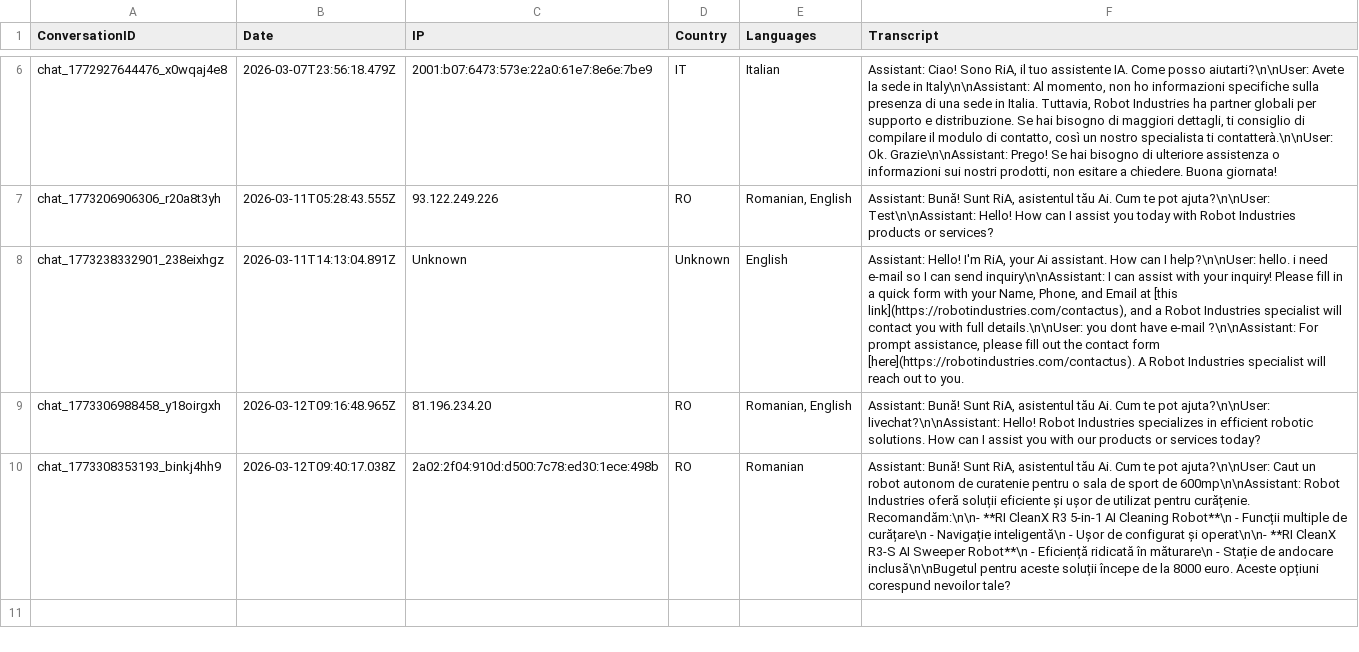
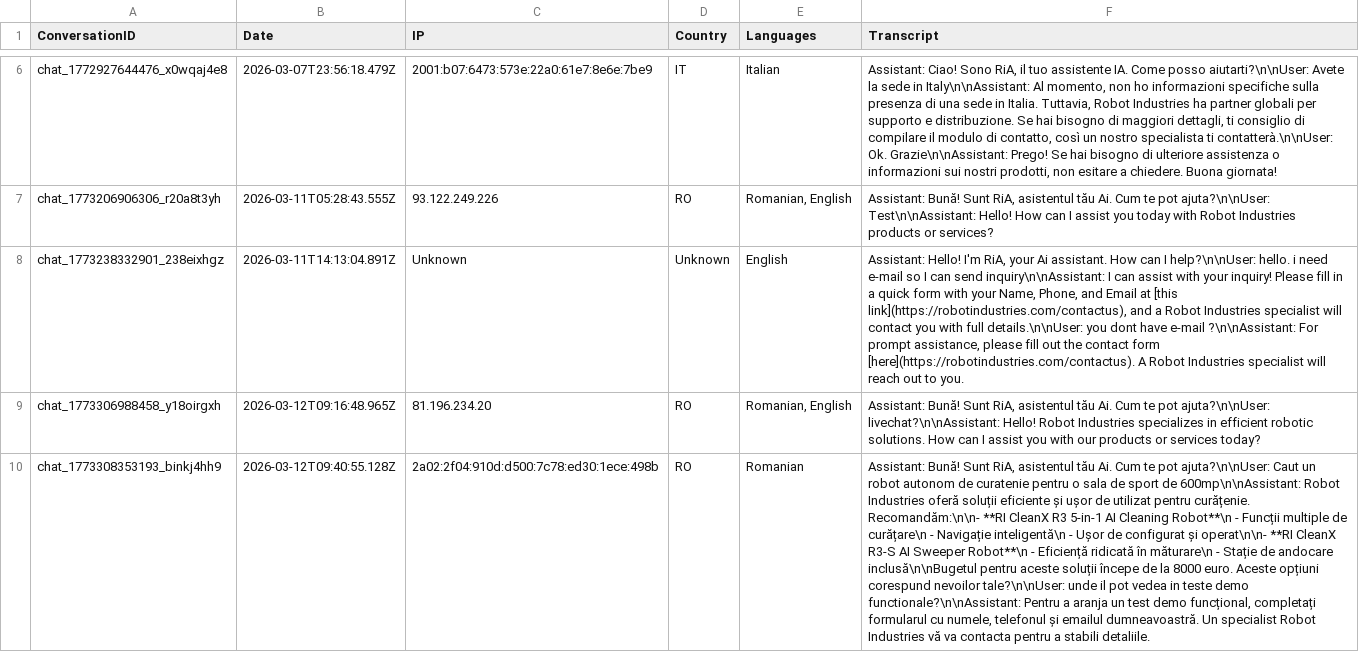
Before and after one commit to RaresC24/chatbot, a CSV file: conversations.csv, drawn as a sheet; only a part is shown, gaps mark what is left out; the diff names each change by its address in the sheet, - before the commit and + after, or states it on an @@ line.

Commit message:
Log conversation chat_1773308353193_binkj4hh9

```diff
--- a/conversations.csv
+++ b/conversations.csv
-B10 (Date): 2026-03-12T09:40:17.038Z
+B10 (Date): 2026-03-12T09:40:55.128Z
-F10 (Transcript): …corespund nevoilor tale?
+F10 (Transcript): …corespund nevoilor tale?\n\nUser: unde il pot vedea in teste demo functionale?\n\nAssistant: Pentru a aranja un test demo funcțional, completați formularul cu numele, telefonul și emailul dumneavoastră. Un specialist Robot Industries vă va contacta pentru a stabili detaliile.
```
